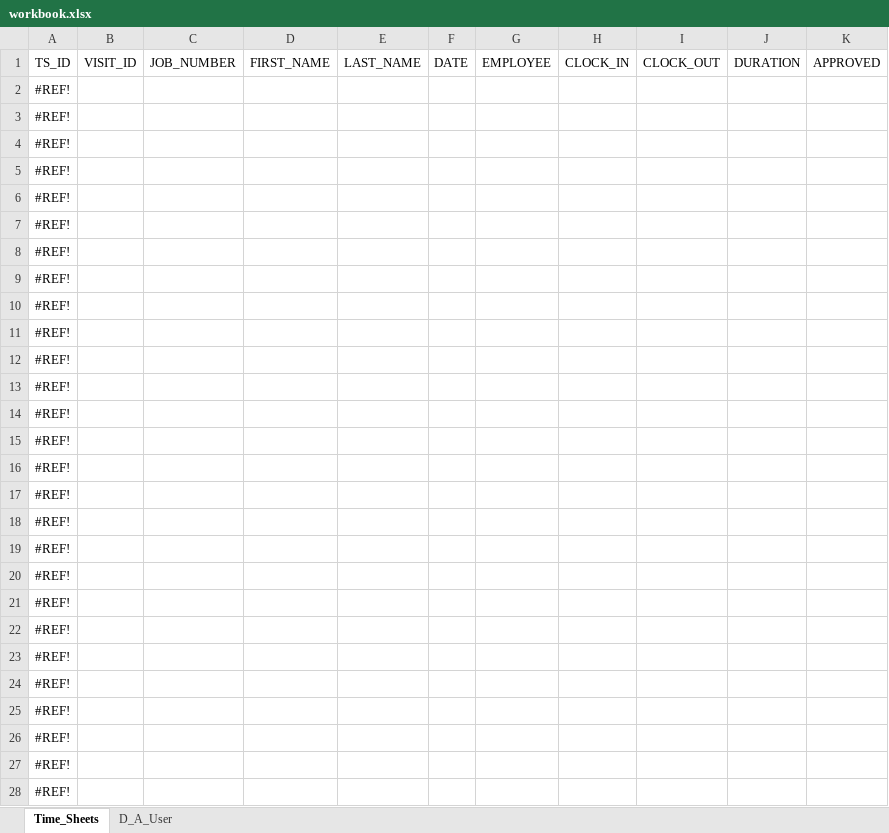
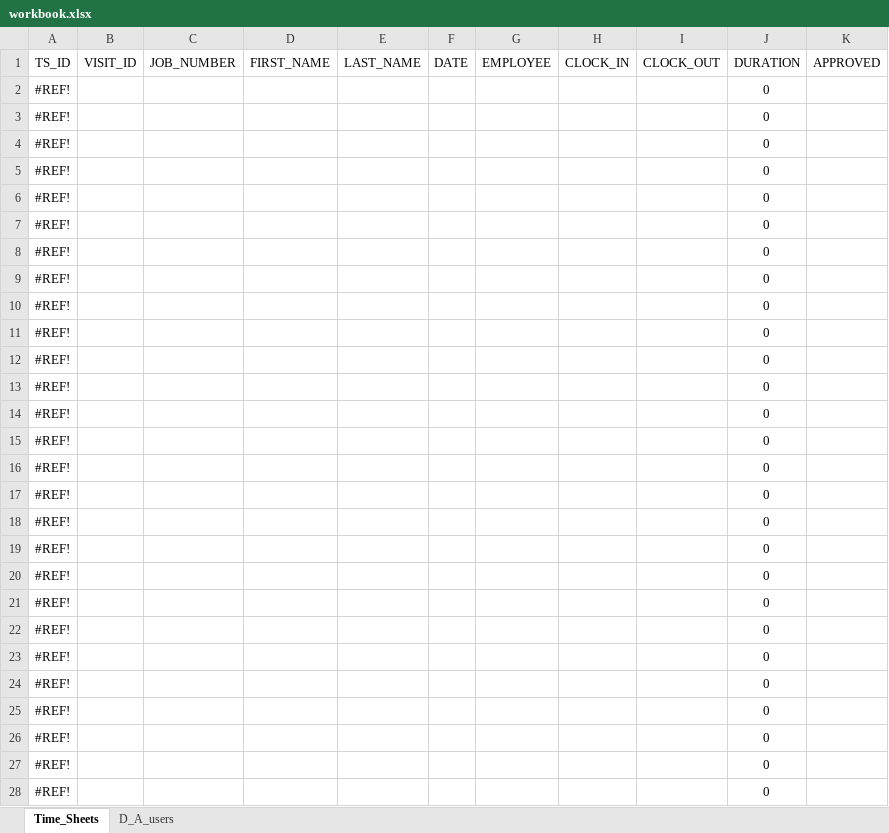
Before and after one commit to computernate/clearHorizons, an Excel workbook: ClearHorizonsData/workbook.xlsx, sheet Time_Sheets, drawn as a sheet; only a part is shown; values as stored, in another font and other column widths than the file's, no borders; charts and pictures and table styles not drawn; the diff covers the shown part only; the diff names each change by its address in the sheet, - before the commit and + after, or states it on an @@ line.

```diff
--- a/ClearHorizonsData/workbook.xlsx (sheet Time_Sheets)
+++ b/ClearHorizonsData/workbook.xlsx (sheet Time_Sheets)
-sheet tab: D_A_User
+sheet tab: D_A_users
-J2:J28 (DURATION): (empty)
+J2:J28 (DURATION): 0
```
Also changed, not shown: 222 edited cells elsewhere in this sheet, formulas that keep their value, charts or pictures, ClearHorizonsData/update_workbook.xlsx, 5 other files.
